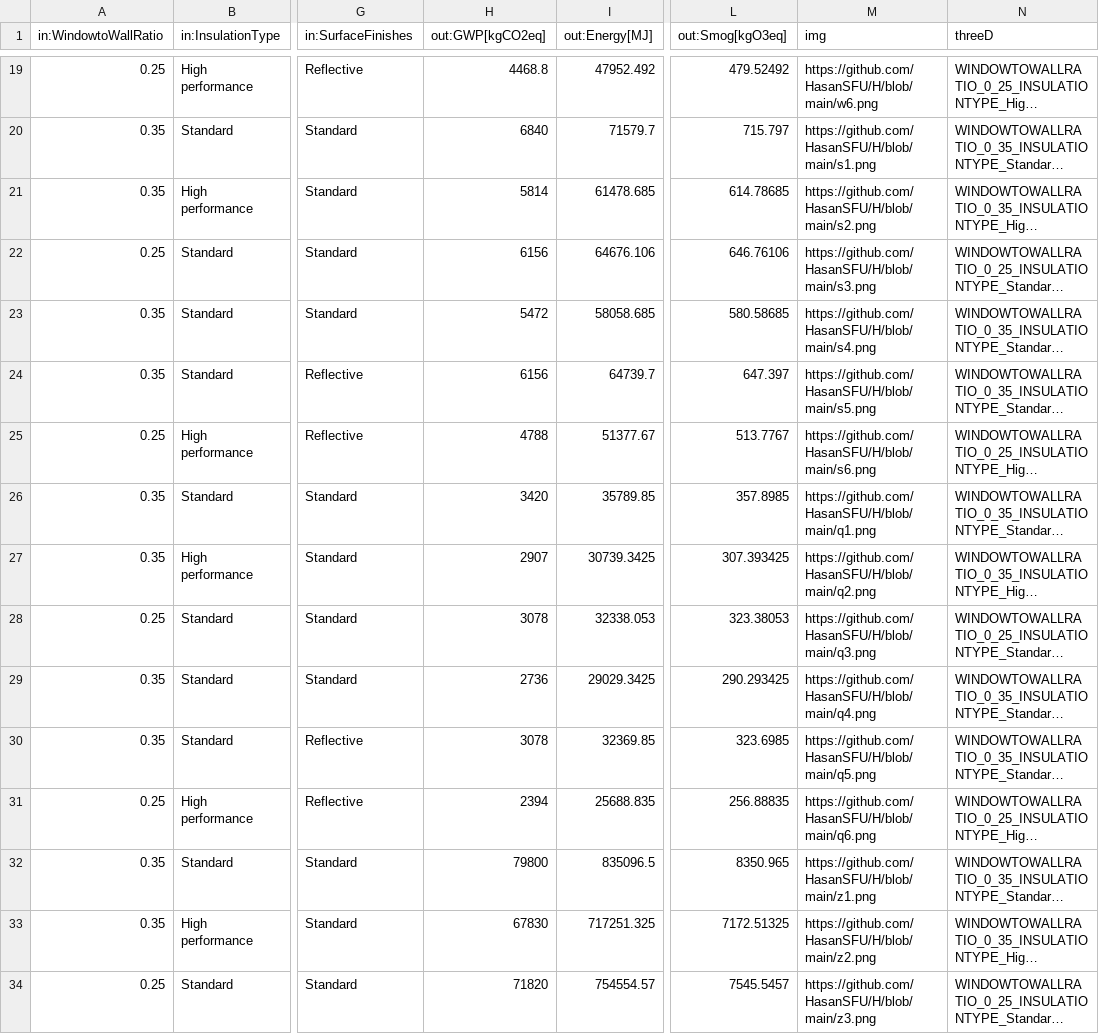
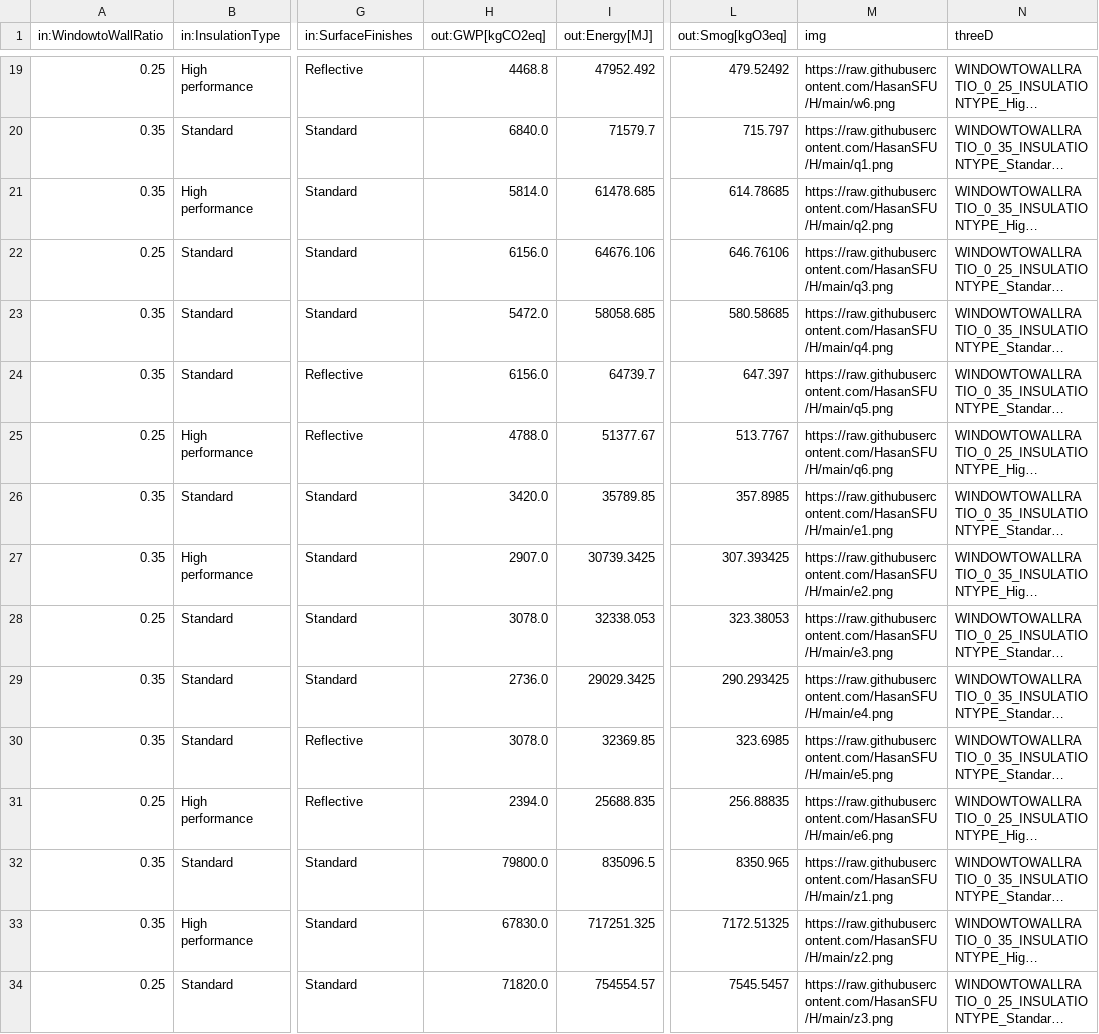
Before and after one commit to HasanSFU/H, a CSV file: data.csv, drawn as a sheet; only a part is shown, gaps mark what is left out; long unchanged cells end in …; the diff covers the shown part only; the diff names each change by its address in the sheet, - before the commit and + after, or states it on an @@ line.

Commit message:
Add files via upload

```diff
--- a/data.csv
+++ b/data.csv
-M19 (img): https://github.com/HasanSFU/H/blob/main/w6.png
+M19 (img): https://raw.githubusercontent.com/HasanSFU/H/main/w6.png
-H20 (out:GWP[kgCO2eq]): 6840
+H20 (out:GWP[kgCO2eq]): 6840.0
-M20 (img): https://github.com/HasanSFU/H/blob/main/s1.png
+M20 (img): https://raw.githubusercontent.com/HasanSFU/H/main/q1.png
-H21 (out:GWP[kgCO2eq]): 5814
+H21 (out:GWP[kgCO2eq]): 5814.0
-M21 (img): https://github.com/HasanSFU/H/blob/main/s2.png
+M21 (img): https://raw.githubusercontent.com/HasanSFU/H/main/q2.png
-H22 (out:GWP[kgCO2eq]): 6156
+H22 (out:GWP[kgCO2eq]): 6156.0
-M22 (img): https://github.com/HasanSFU/H/blob/main/s3.png
+M22 (img): https://raw.githubusercontent.com/HasanSFU/H/main/q3.png
-H23 (out:GWP[kgCO2eq]): 5472
+H23 (out:GWP[kgCO2eq]): 5472.0
-M23 (img): https://github.com/HasanSFU/H/blob/main/s4.png
+M23 (img): https://raw.githubusercontent.com/HasanSFU/H/main/q4.png
-H24 (out:GWP[kgCO2eq]): 6156
+H24 (out:GWP[kgCO2eq]): 6156.0
-M24 (img): https://github.com/HasanSFU/H/blob/main/s5.png
+M24 (img): https://raw.githubusercontent.com/HasanSFU/H/main/q5.png
-H25 (out:GWP[kgCO2eq]): 4788
+H25 (out:GWP[kgCO2eq]): 4788.0
-M25 (img): https://github.com/HasanSFU/H/blob/main/s6.png
+M25 (img): https://raw.githubusercontent.com/HasanSFU/H/main/q6.png
-H26 (out:GWP[kgCO2eq]): 3420
+H26 (out:GWP[kgCO2eq]): 3420.0
-M26 (img): https://github.com/HasanSFU/H/blob/main/q1.png
+M26 (img): https://raw.githubusercontent.com/HasanSFU/H/main/e1.png
-H27 (out:GWP[kgCO2eq]): 2907
+H27 (out:GWP[kgCO2eq]): 2907.0
-M27 (img): https://github.com/HasanSFU/H/blob/main/q2.png
+M27 (img): https://raw.githubusercontent.com/HasanSFU/H/main/e2.png
-H28 (out:GWP[kgCO2eq]): 3078
+H28 (out:GWP[kgCO2eq]): 3078.0
-M28 (img): https://github.com/HasanSFU/H/blob/main/q3.png
+M28 (img): https://raw.githubusercontent.com/HasanSFU/H/main/e3.png
-H29 (out:GWP[kgCO2eq]): 2736
+H29 (out:GWP[kgCO2eq]): 2736.0
-M29 (img): https://github.com/HasanSFU/H/blob/main/q4.png
+M29 (img): https://raw.githubusercontent.com/HasanSFU/H/main/e4.png
-H30 (out:GWP[kgCO2eq]): 3078
+H30 (out:GWP[kgCO2eq]): 3078.0
-M30 (img): https://github.com/HasanSFU/H/blob/main/q5.png
+M30 (img): https://raw.githubusercontent.com/HasanSFU/H/main/e5.png
-H31 (out:GWP[kgCO2eq]): 2394
+H31 (out:GWP[kgCO2eq]): 2394.0
-M31 (img): https://github.com/HasanSFU/H/blob/main/q6.png
+M31 (img): https://raw.githubusercontent.com/HasanSFU/H/main/e6.png
-H32 (out:GWP[kgCO2eq]): 79800
+H32 (out:GWP[kgCO2eq]): 79800.0
-M32 (img): https://github.com/HasanSFU/H/blob/main/z1.png
+M32 (img): https://raw.githubusercontent.com/HasanSFU/H/main/z1.png
-H33 (out:GWP[kgCO2eq]): 67830
+H33 (out:GWP[kgCO2eq]): 67830.0
-M33 (img): https://github.com/HasanSFU/H/blob/main/z2.png
+M33 (img): https://raw.githubusercontent.com/HasanSFU/H/main/z2.png
-H34 (out:GWP[kgCO2eq]): 71820
+H34 (out:GWP[kgCO2eq]): 71820.0
-M34 (img): https://github.com/HasanSFU/H/blob/main/z3.png
+M34 (img): https://raw.githubusercontent.com/HasanSFU/H/main/z3.png
```
Also changed, not shown: 38 edited cells elsewhere in this file.
